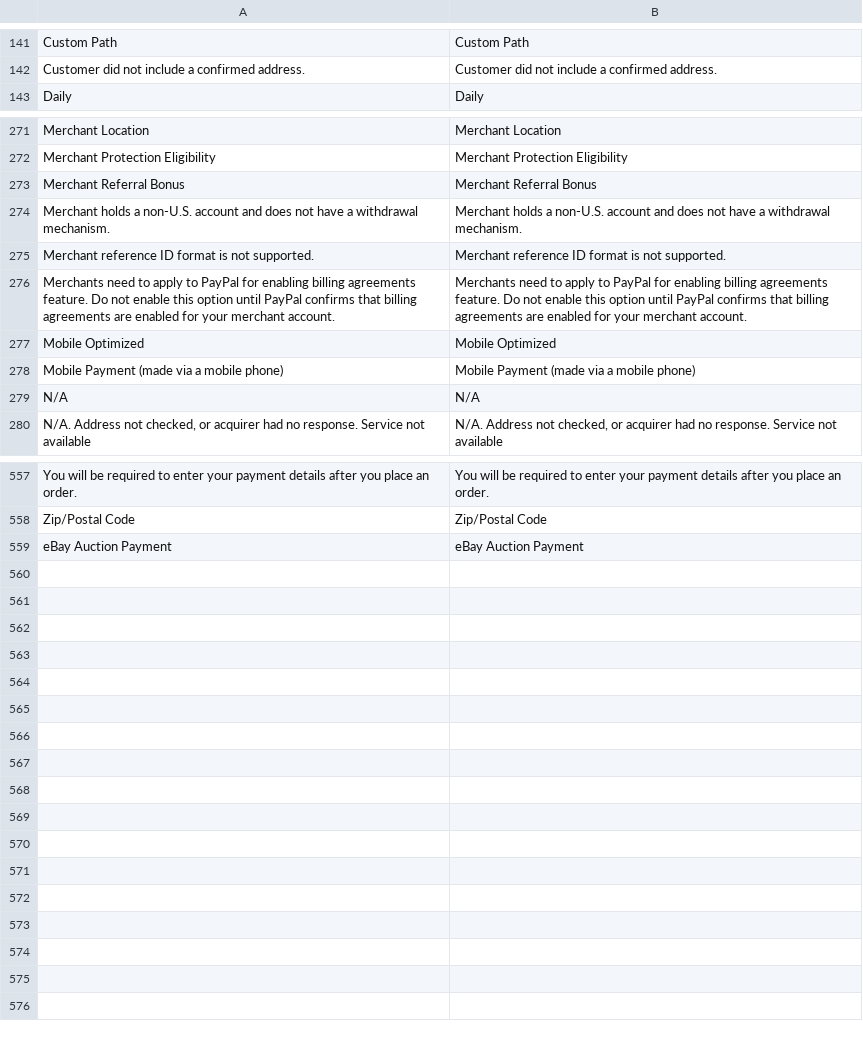
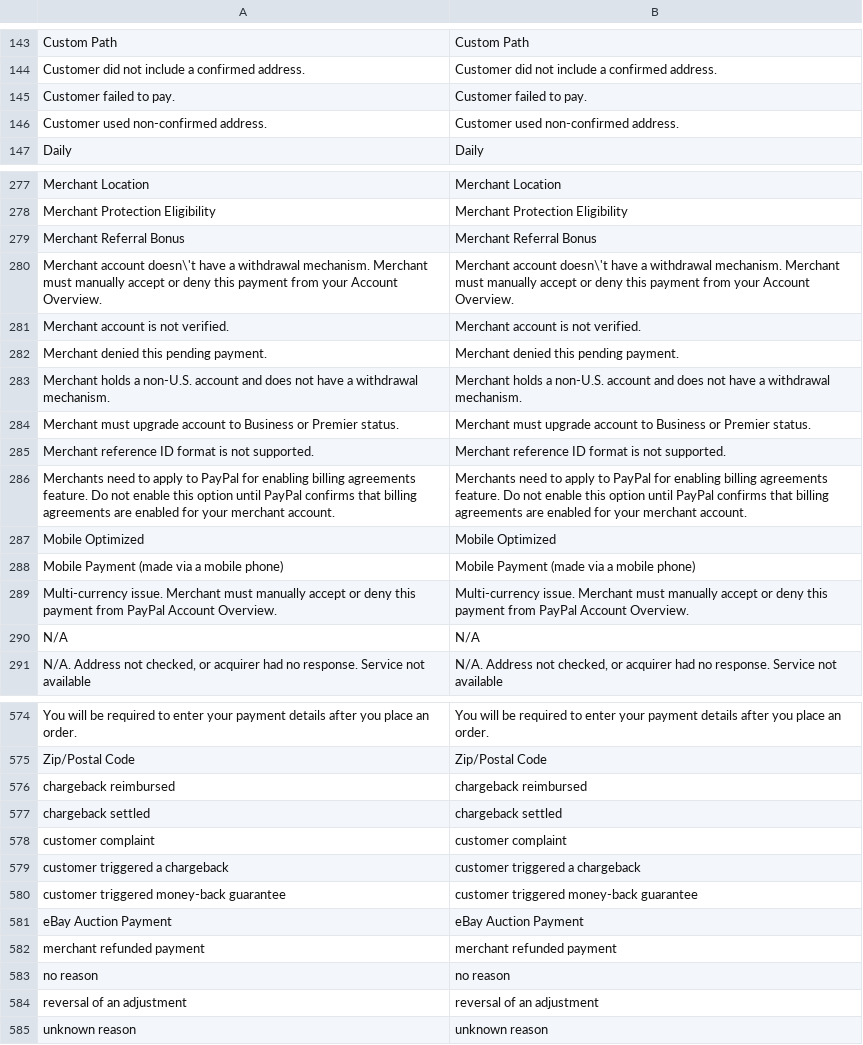
Before and after one commit to OpenMageModuleFostering/mage_locale_en_us, a CSV file: app/locale/en_US/Mage_Paypal.csv, drawn as a sheet; only a part is shown, gaps mark what is left out; the diff covers the shown part only; the diff names each change by its address in the sheet, - before the commit and + after, or states it on an @@ line.

```diff
--- a/app/locale/en_US/Mage_Paypal.csv
+++ b/app/locale/en_US/Mage_Paypal.csv
+row 145: Customer failed to pay. | Customer failed to pay.
+row 146: Customer used non-confirmed address. | Customer used non-confirmed address.
+row 280: Merchant account doesn\'t have a withdrawal mechanism. Merchant must manually accept or deny this payment from your Account Overview. | Merchant account doesn\'t have a withdrawal mechanism. Merchant must manually accept or deny this payment from your Account Overview.
+row 281: Merchant account is not verified. | Merchant account is not verified.
+row 282: Merchant denied this pending payment. | Merchant denied this pending payment.
+row 284: Merchant must upgrade account to Business or Premier status. | Merchant must upgrade account to Business or Premier status.
+row 289: Multi-currency issue. Merchant must manually accept or deny this payment from PayPal Account Overview. | Multi-currency issue. Merchant must manually accept or deny this payment from PayPal Account Overview.
+row 576: chargeback reimbursed | chargeback reimbursed
+row 577: chargeback settled | chargeback settled
+row 578: customer complaint | customer complaint
+row 579: customer triggered a chargeback | customer triggered a chargeback
+row 580: customer triggered money-back guarantee | customer triggered money-back guarantee
+row 582: merchant refunded payment | merchant refunded payment
+row 583: no reason | no reason
+row 584: reversal of an adjustment | reversal of an adjustment
+row 585: unknown reason | unknown reason
```
Also changed, not shown: 10 added rows elsewhere in this file, app/locale/en_US/Mage_Catalog.csv, app/locale/en_US/Mage_Core.csv, 23 other files.
